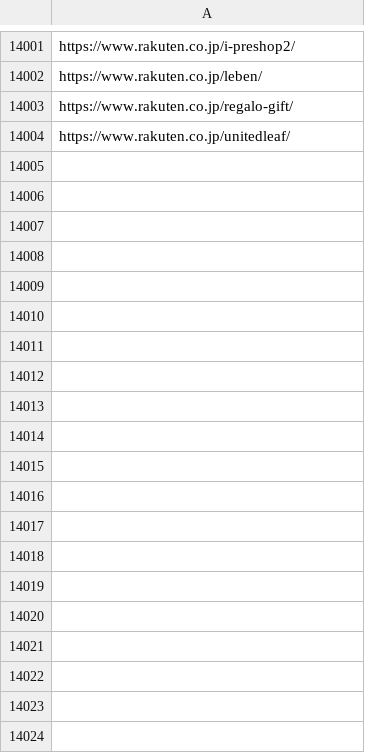
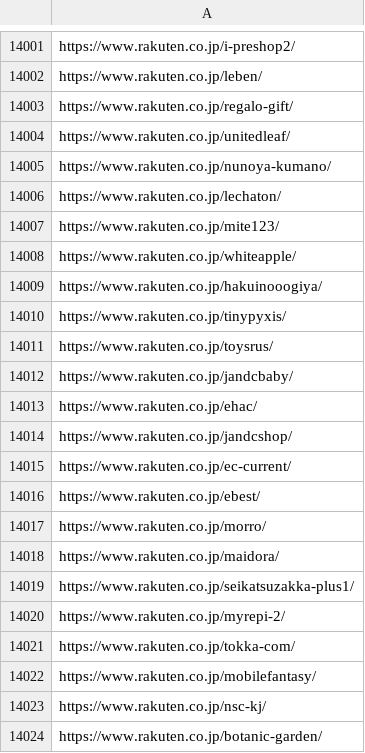
Before and after one commit to toaruman/PROLE, a CSV file: rakuten_scraping.csv, drawn as a sheet; only a part is shown, gaps mark what is left out; the diff covers the shown part only.

```diff
--- a/rakuten_scraping.csv
+++ b/rakuten_scraping.csv
@@ -14006 +14006,21 @@ https://www.rakuten.co.jp/regalo-gift/
 https://www.rakuten.co.jp/unitedleaf/
+https://www.rakuten.co.jp/nunoya-kumano/
+https://www.rakuten.co.jp/lechaton/
+https://www.rakuten.co.jp/mite123/
+https://www.rakuten.co.jp/whiteapple/
+https://www.rakuten.co.jp/hakuinooogiya/
+https://www.rakuten.co.jp/tinypyxis/
+https://www.rakuten.co.jp/toysrus/
+https://www.rakuten.co.jp/jandcbaby/
+https://www.rakuten.co.jp/ehac/
+https://www.rakuten.co.jp/jandcshop/
+https://www.rakuten.co.jp/ec-current/
+https://www.rakuten.co.jp/ebest/
+https://www.rakuten.co.jp/morro/
+https://www.rakuten.co.jp/maidora/
+https://www.rakuten.co.jp/seikatsuzakka-plus1/
+https://www.rakuten.co.jp/myrepi-2/
+https://www.rakuten.co.jp/tokka-com/
+https://www.rakuten.co.jp/mobilefantasy/
+https://www.rakuten.co.jp/nsc-kj/
+https://www.rakuten.co.jp/botanic-garden/
```
Also changed, not shown: 17 added rows elsewhere in this file, 1 other file.
